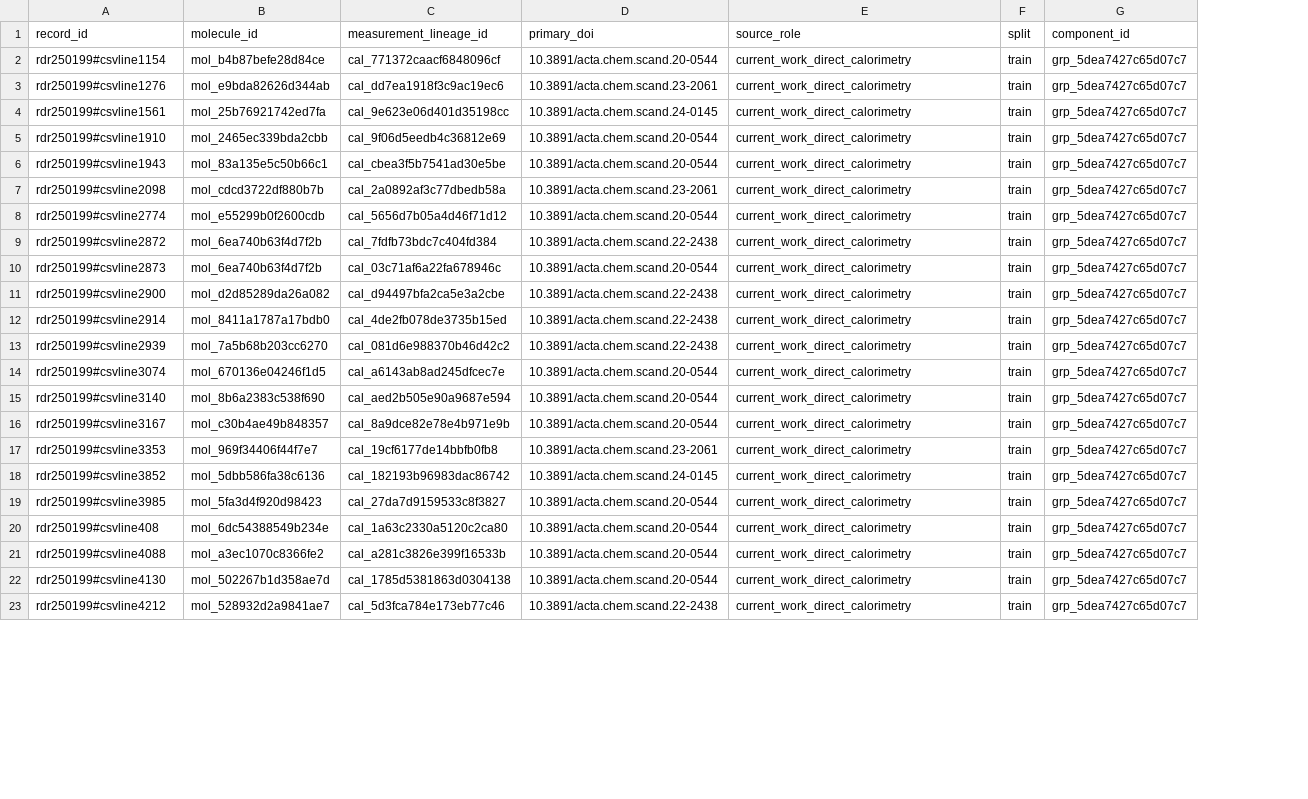
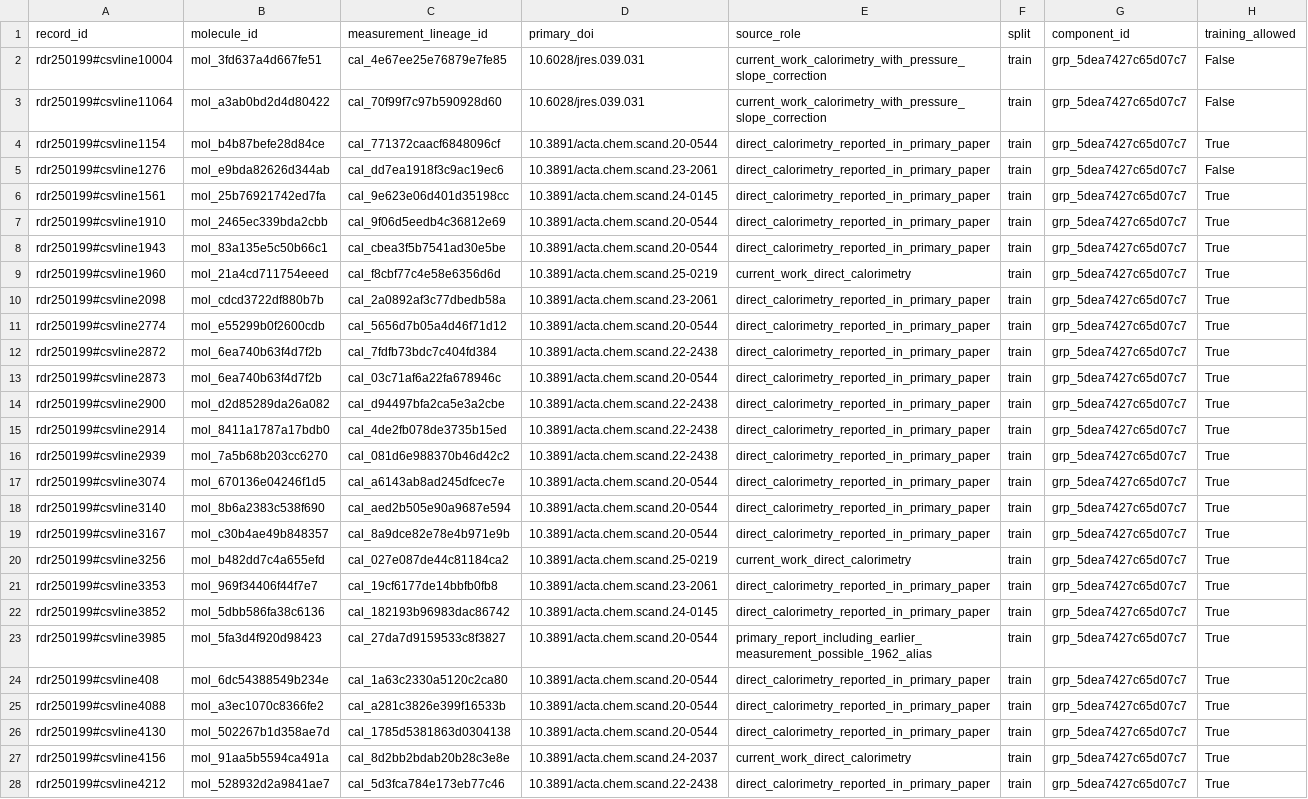
Before and after one commit to MZiaAfzal71/PINN_PWAV_Test, a CSV file: review/measurement_lineages.csv, drawn as a sheet; only a part is shown; addresses are those after the commit; the diff covers the shown part only; the diff names each change by its address in the sheet, - before the commit and + after, or states it on an @@ line.

```diff
--- a/review/measurement_lineages.csv
+++ b/review/measurement_lineages.csv
+column H (training_allowed), rows 4-8: True | False | True | True | True; rows 10-19: all True; rows 21-26: all True; row 28: True
+row 2: rdr250199#csvline10004 | mol_3fd637a4d667fe51 | cal_4e67ee25e76879e7fe85 | 10.6028/jres.039.031 | current_work_calorimetry_with_pressure_slope_correction | train | grp_5dea7427c65d07c7 | False
+row 3: rdr250199#csvline11064 | mol_a3ab0bd2d4d80422 | cal_70f99f7c97b590928d60 | 10.6028/jres.039.031 | current_work_calorimetry_with_pressure_slope_correction | train | grp_5dea7427c65d07c7 | False
-E4:E8 (source_role): current_work_direct_calorimetry
+E4:E8 (source_role): direct_calorimetry_reported_in_primary_paper
+row 9: rdr250199#csvline1960 | mol_21a4cd711754eeed | cal_f8cbf77c4e58e6356d6d | 10.3891/acta.chem.scand.25-0219 | current_work_direct_calorimetry | train | grp_5dea7427c65d07c7 | True
-E10:E19 (source_role): current_work_direct_calorimetry
+E10:E19 (source_role): direct_calorimetry_reported_in_primary_paper
+row 20: rdr250199#csvline3256 | mol_b482dd7c4a655efd | cal_027e087de44c81184ca2 | 10.3891/acta.chem.scand.25-0219 | current_work_direct_calorimetry | train | grp_5dea7427c65d07c7 | True
-E21:E22 (source_role): current_work_direct_calorimetry
+E21:E22 (source_role): direct_calorimetry_reported_in_primary_paper
-E23 (source_role): current_work_direct_calorimetry
+E23 (source_role): primary_report_including_earlier_measurement_possible_1962_alias
-E24:E26 (source_role): current_work_direct_calorimetry
+E24:E26 (source_role): direct_calorimetry_reported_in_primary_paper
+row 27: rdr250199#csvline4156 | mol_91aa5b5594ca491a | cal_8d2bb2bdab20b28c3e8e | 10.3891/acta.chem.scand.24-2037 | current_work_direct_calorimetry | train | grp_5dea7427c65d07c7 | True
-E28 (source_role): current_work_direct_calorimetry
+E28 (source_role): direct_calorimetry_reported_in_primary_paper
```
Also changed, not shown: 14 added rows and 16 edited cells elsewhere in this file, review/numeric_changes.csv, 35 other files.
